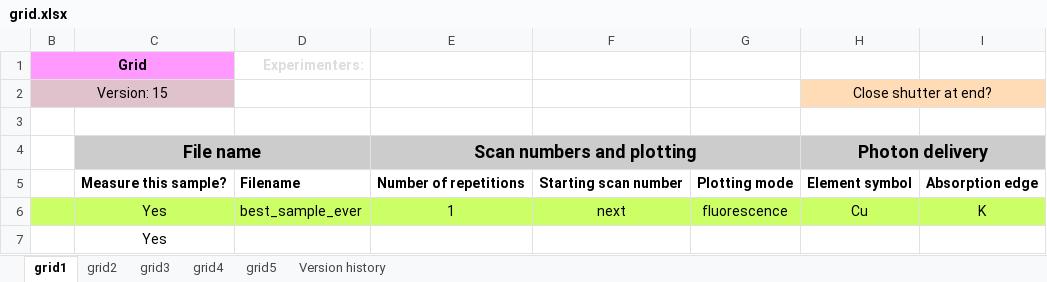
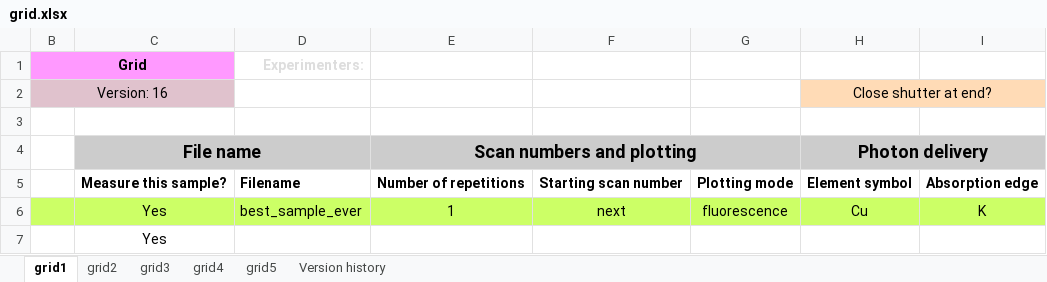
Before and after one commit to NSLS-II-BMM/profile_collection, an Excel workbook: startup/xlsx/grid.xlsx, sheet grid1, drawn as a sheet; only a part is shown; values as stored, in another font and other column widths than the file's, no borders; charts and pictures not drawn; the diff names each change by its address in the sheet, - before the commit and + after, or states it on an @@ line.

```diff
--- a/startup/xlsx/grid.xlsx (sheet grid1)
+++ b/startup/xlsx/grid.xlsx (sheet grid1)
-B2 (Grid): Version: 15
+B2 (Grid): Version: 16
```
Also changed, not shown: sheet Version history, sheet grid2, sheet grid3, sheet grid4, sheet grid5, charts or pictures, startup/xlsx/lakeshore.xlsx, startup/xlsx/linkam.xlsx, 8 other files.
